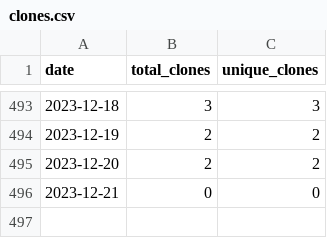
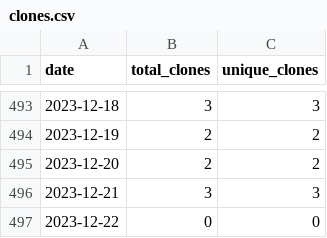
Before and after one commit to wumphlett/COMP-3270, a CSV file: .traffic/clones.csv, drawn as a sheet; only a part is shown, gaps mark what is left out.

Commit message:
Updating repository traffic

```diff
--- a/.traffic/clones.csv
+++ b/.traffic/clones.csv
@@ -495,2 +495,3 @@ date,total_clones,unique_clones
 2023-12-20,2,2
-2023-12-21,0,0
+2023-12-21,3,3
+2023-12-22,0,0
```
Also changed, not shown: .traffic/views.csv, 3 other files.
